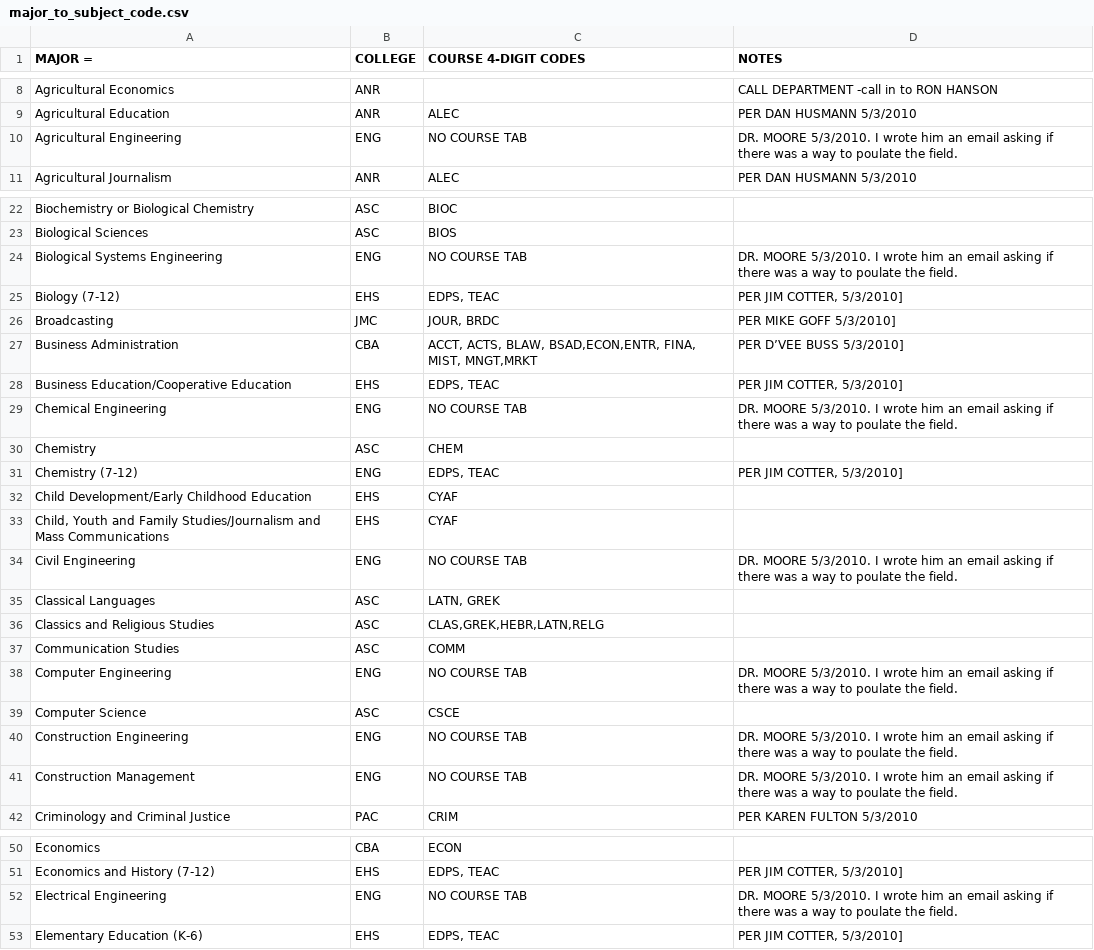
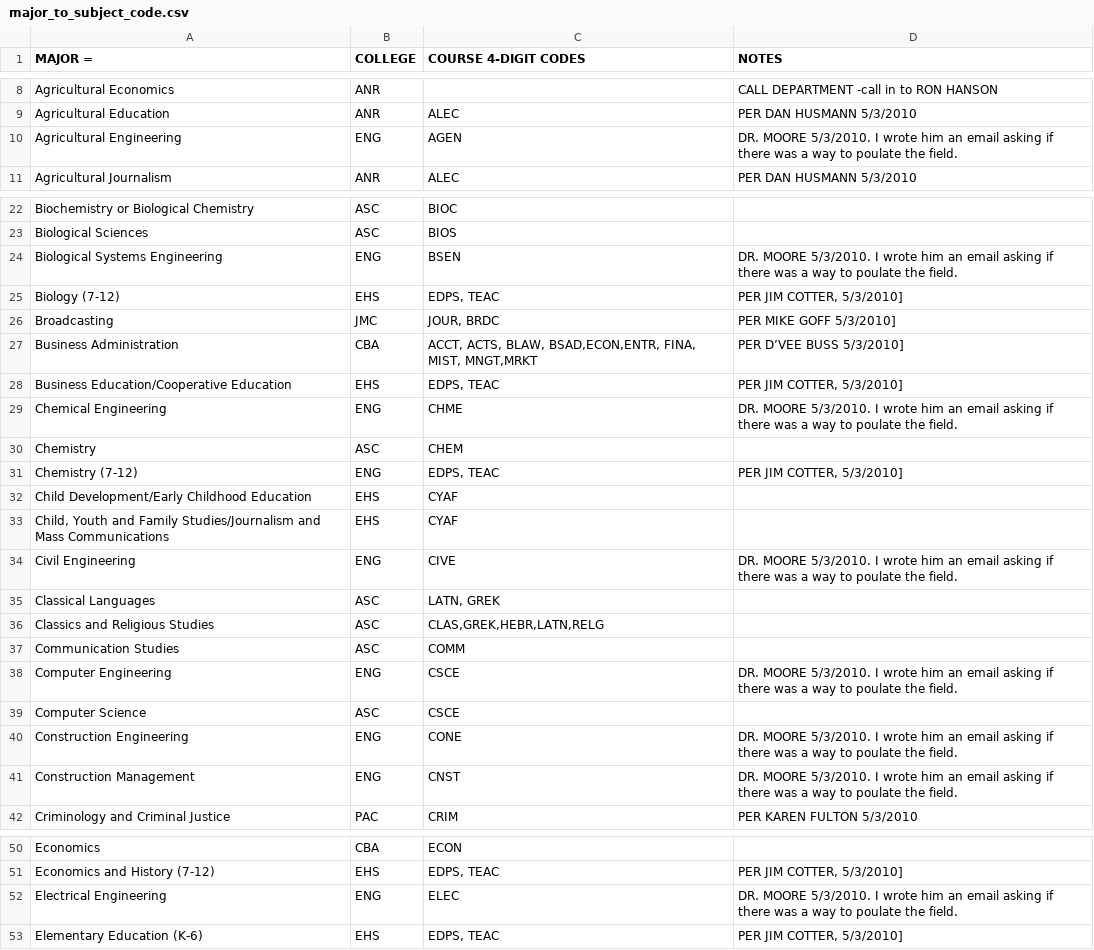
Before and after one commit to unl/UNL_UndergraduateBulletin, a CSV file: data/major_to_subject_code.csv, drawn as a sheet; only a part is shown, gaps mark what is left out; the diff covers the shown part only.

Commit message:
Add the engineering subject codes.

```diff
--- a/data/major_to_subject_code.csv
+++ b/data/major_to_subject_code.csv
@@ -11,3 +11,3 @@ Agricultural Economics,ANR,,CALL DEPARTMENT -call in to RON HANSON
 Agricultural Education  ,ANR,ALEC,PER DAN HUSMANN 5/3/2010
-Agricultural Engineering,ENG,NO COURSE TAB,DR. MOORE 5/3/2010.  I wrote him an email asking if there was a way to poulate the field.
+Agricultural Engineering,ENG,AGEN,DR. MOORE 5/3/2010.  I wrote him an email asking if there was a way to poulate the field.
 Agricultural Journalism,ANR,ALEC,PER DAN HUSMANN 5/3/2010
@@ -25,3 +25,3 @@ Biochemistry or Biological Chemistry,ASC, BIOC
 Biological Sciences,ASC, BIOS
-Biological Systems Engineering,ENG,NO COURSE TAB,DR. MOORE 5/3/2010.  I wrote him an email asking if there was a way to poulate the field.
+Biological Systems Engineering,ENG,BSEN,DR. MOORE 5/3/2010.  I wrote him an email asking if there was a way to poulate the field.
 Biology (7-12),EHS," EDPS, TEAC ","PER JIM COTTER, 5/3/2010]"
@@ -30,3 +30,3 @@ Business Administration,CBA,"ACCT, ACTS, BLAW, BSAD,ECON,ENTR, FINA, MIST, MNGT,
 Business Education/Cooperative Education,EHS,"  EDPS, TEAC ","PER JIM COTTER, 5/3/2010]"
-Chemical Engineering,ENG,NO COURSE TAB,DR. MOORE 5/3/2010.  I wrote him an email asking if there was a way to poulate the field.
+Chemical Engineering,ENG,CHME,DR. MOORE 5/3/2010.  I wrote him an email asking if there was a way to poulate the field.
 Chemistry,ASC, CHEM
@@ -35,3 +35,3 @@ Child Development/Early Childhood Education,EHS, CYAF
 "Child, Youth and Family Studies/Journalism and Mass Communications ",EHS, CYAF
-Civil Engineering,ENG,NO COURSE TAB,DR. MOORE 5/3/2010.  I wrote him an email asking if there was a way to poulate the field.
+Civil Engineering,ENG,CIVE,DR. MOORE 5/3/2010.  I wrote him an email asking if there was a way to poulate the field.
 Classical Languages,ASC,"  LATN, GREK"
@@ -39,6 +39,6 @@ Classics and Religious Studies,ASC," CLAS,GREK,HEBR,LATN,RELG"
 Communication Studies,ASC, COMM
-Computer Engineering,ENG,NO COURSE TAB,DR. MOORE 5/3/2010.  I wrote him an email asking if there was a way to poulate the field.
+Computer Engineering,ENG,CSCE,DR. MOORE 5/3/2010.  I wrote him an email asking if there was a way to poulate the field.
 Computer Science,ASC,  CSCE
-Construction Engineering,ENG,NO COURSE TAB,DR. MOORE 5/3/2010.  I wrote him an email asking if there was a way to poulate the field.
-Construction Management,ENG,NO COURSE TAB,DR. MOORE 5/3/2010.  I wrote him an email asking if there was a way to poulate the field.
+Construction Engineering,ENG,CONE,DR. MOORE 5/3/2010.  I wrote him an email asking if there was a way to poulate the field.
+Construction Management,ENG,CNST,DR. MOORE 5/3/2010.  I wrote him an email asking if there was a way to poulate the field.
 Criminology and Criminal Justice,PAC, CRIM,PER KAREN FULTON 5/3/2010
@@ -53,3 +53,3 @@ Economics,CBA, ECON
 Economics and History (7-12),EHS," EDPS, TEAC ","PER JIM COTTER, 5/3/2010]"
-Electrical Engineering,ENG,NO COURSE TAB,DR. MOORE 5/3/2010.  I wrote him an email asking if there was a way to poulate the field.
+Electrical Engineering,ENG,ELEC,DR. MOORE 5/3/2010.  I wrote him an email asking if there was a way to poulate the field.
 Elementary Education (K-6),EHS," EDPS, TEAC ","PER JIM COTTER, 5/3/2010]"
```
Also changed, not shown: 2 edited cells elsewhere in this file, 2 other files.
